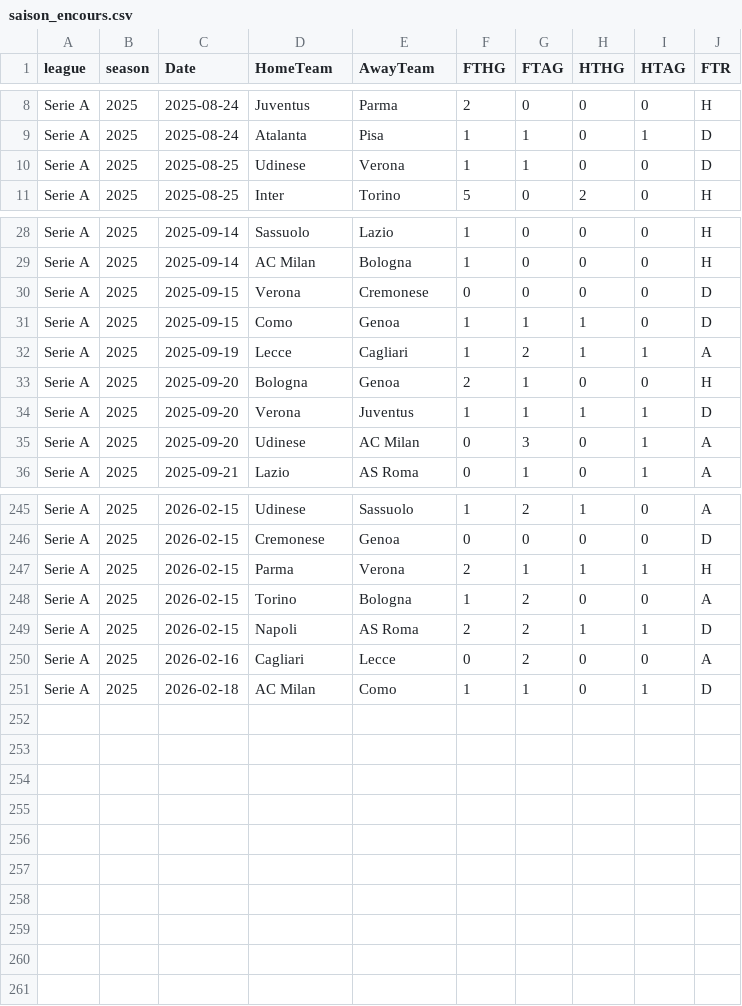
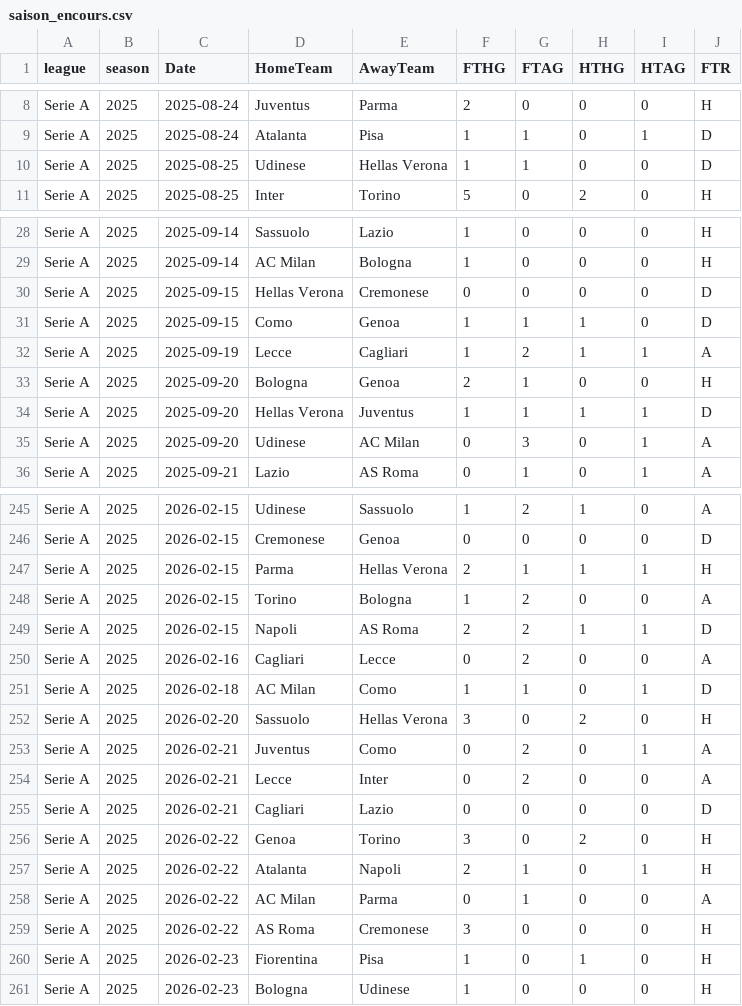
Before and after one commit to bobbobunda01/betsmart_new_version, a CSV file: data/sa1/saison_encours.csv, drawn as a sheet; only a part is shown, gaps mark what is left out; the diff covers the shown part only.

```diff
--- a/data/sa1/saison_encours.csv
+++ b/data/sa1/saison_encours.csv
@@ -9,3 +9,3 @@ Serie A,2025,2025-08-24,Juventus,Parma,2,0,0,0,H
 Serie A,2025,2025-08-24,Atalanta,Pisa,1,1,0,1,D
-Serie A,2025,2025-08-25,Udinese,Verona,1,1,0,0,D
+Serie A,2025,2025-08-25,Udinese,Hellas Verona,1,1,0,0,D
 Serie A,2025,2025-08-25,Inter,Torino,5,0,2,0,H
@@ -29,3 +29,3 @@ Serie A,2025,2025-09-14,Sassuolo,Lazio,1,0,0,0,H
 Serie A,2025,2025-09-14,AC Milan,Bologna,1,0,0,0,H
-Serie A,2025,2025-09-15,Verona,Cremonese,0,0,0,0,D
+Serie A,2025,2025-09-15,Hellas Verona,Cremonese,0,0,0,0,D
 Serie A,2025,2025-09-15,Como,Genoa,1,1,1,0,D
@@ -33,3 +33,3 @@ Serie A,2025,2025-09-19,Lecce,Cagliari,1,2,1,1,A
 Serie A,2025,2025-09-20,Bologna,Genoa,2,1,0,0,H
-Serie A,2025,2025-09-20,Verona,Juventus,1,1,1,1,D
+Serie A,2025,2025-09-20,Hellas Verona,Juventus,1,1,1,1,D
 Serie A,2025,2025-09-20,Udinese,AC Milan,0,3,0,1,A
@@ -246,3 +246,3 @@ Serie A,2025,2026-02-15,Udinese,Sassuolo,1,2,1,0,A
 Serie A,2025,2026-02-15,Cremonese,Genoa,0,0,0,0,D
-Serie A,2025,2026-02-15,Parma,Verona,2,1,1,1,H
+Serie A,2025,2026-02-15,Parma,Hellas Verona,2,1,1,1,H
 Serie A,2025,2026-02-15,Torino,Bologna,1,2,0,0,A
@@ -251 +251,11 @@ Serie A,2025,2026-02-16,Cagliari,Lecce,0,2,0,0,A
 Serie A,2025,2026-02-18,AC Milan,Como,1,1,0,1,D
+Serie A,2025,2026-02-20,Sassuolo,Hellas Verona,3,0,2,0,H
+Serie A,2025,2026-02-21,Juventus,Como,0,2,0,1,A
+Serie A,2025,2026-02-21,Lecce,Inter,0,2,0,0,A
+Serie A,2025,2026-02-21,Cagliari,Lazio,0,0,0,0,D
+Serie A,2025,2026-02-22,Genoa,Torino,3,0,2,0,H
+Serie A,2025,2026-02-22,Atalanta,Napoli,2,1,0,1,H
+Serie A,2025,2026-02-22,AC Milan,Parma,0,1,0,0,A
+Serie A,2025,2026-02-22,AS Roma,Cremonese,3,0,0,0,H
+Serie A,2025,2026-02-23,Fiorentina,Pisa,1,0,1,0,H
+Serie A,2025,2026-02-23,Bologna,Udinese,1,0,0,0,H
```
Also changed, not shown: 21 edited cells elsewhere in this file, data/bl2/saison_encours.csv, data/egypte/saison_encours.csv, 20 other files.
